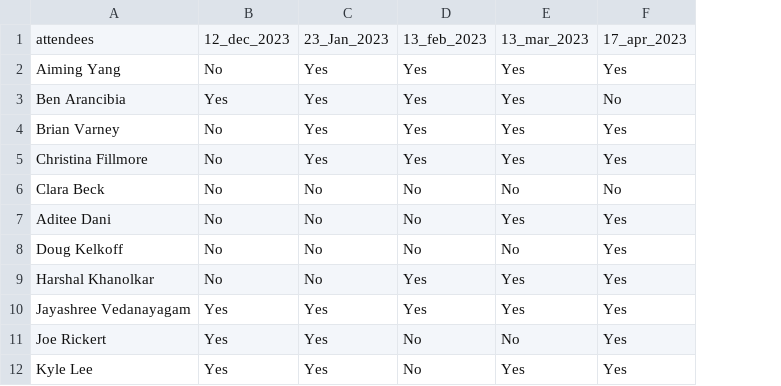
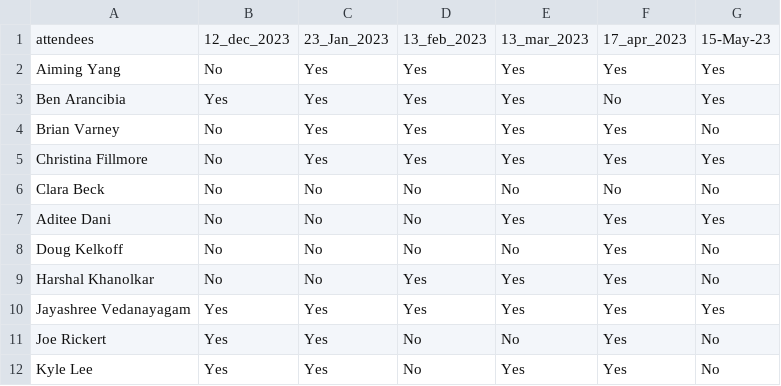
Before and after one commit to PSIAIMS/CAMIS, a CSV file: minutes/CAMIS team members.csv, drawn as a sheet; only a part is shown; the diff names each change by its address in the sheet, - before the commit and + after, or states it on an @@ line.

Commit message:
Minutes of Website progress, White paper launches and summary of conference attendance

```diff
--- a/minutes/CAMIS team members.csv
+++ b/minutes/CAMIS team members.csv
+column G, rows 1-12: 15-May-23 | Yes | Yes | No | Yes | No | Yes | No | No | Yes | No | No
```
Also changed, not shown: 1 other file.
